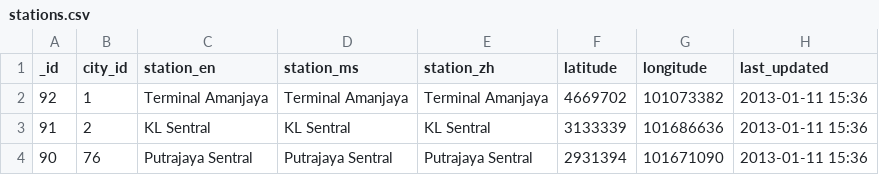
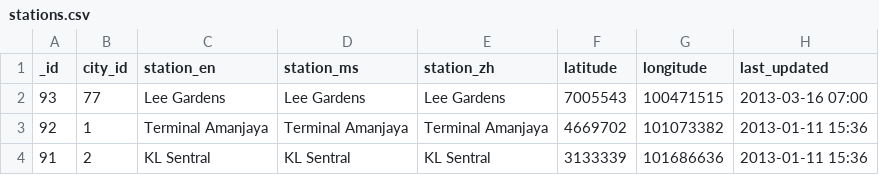
Before and after one commit to sweetiepiggy/Raspberry-Bus-Malaysia, a CSV file: stations.csv, drawn as a sheet; only a part is shown; the shorter side is filled out with more unchanged rows.

Commit message:
added Hat Yai Lee Gardens stations

```diff
--- a/stations.csv
+++ b/stations.csv
@@ -1,2 +1,3 @@
 _id,city_id,station_en,station_ms,station_zh,latitude,longitude,last_updated
+93,77,"Lee Gardens","Lee Gardens","Lee Gardens",7005543,100471515,"2013-03-16 07:00"
 92,1,"Terminal Amanjaya","Terminal Amanjaya","Terminal Amanjaya",4669702,101073382,"2013-01-11 15:36"
```
Also changed, not shown: cities.csv.
